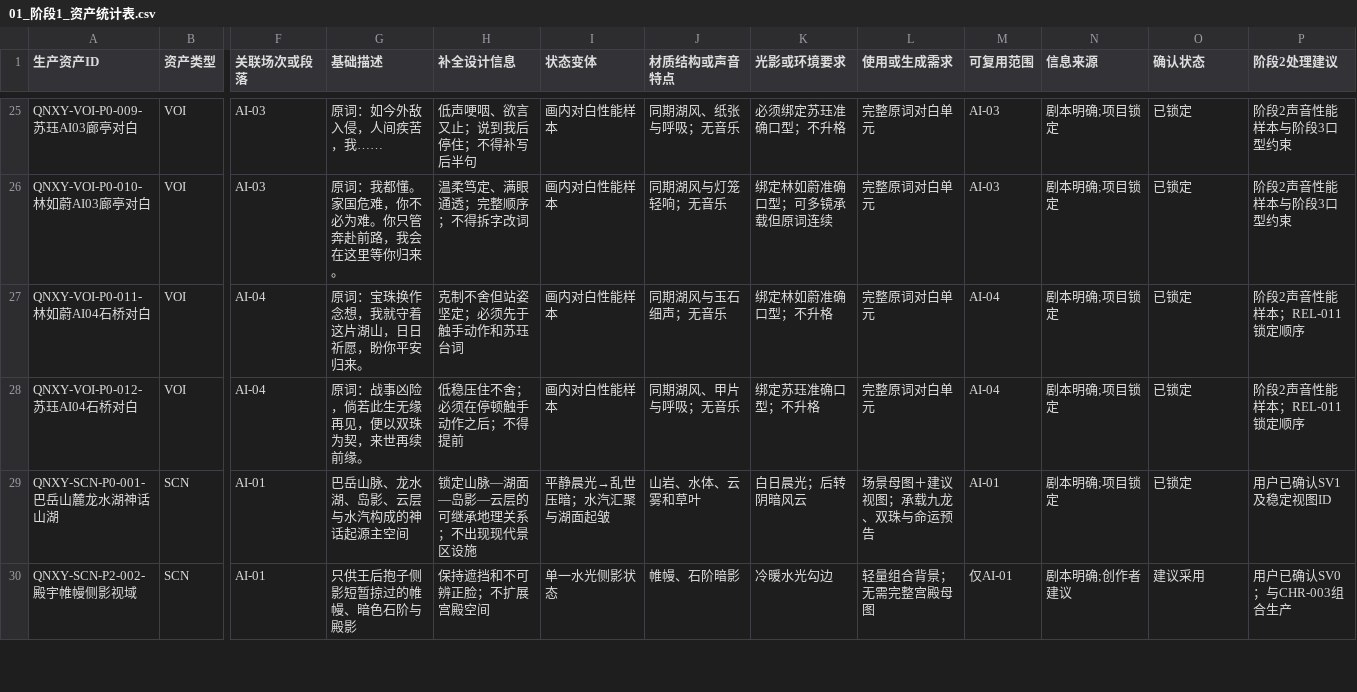
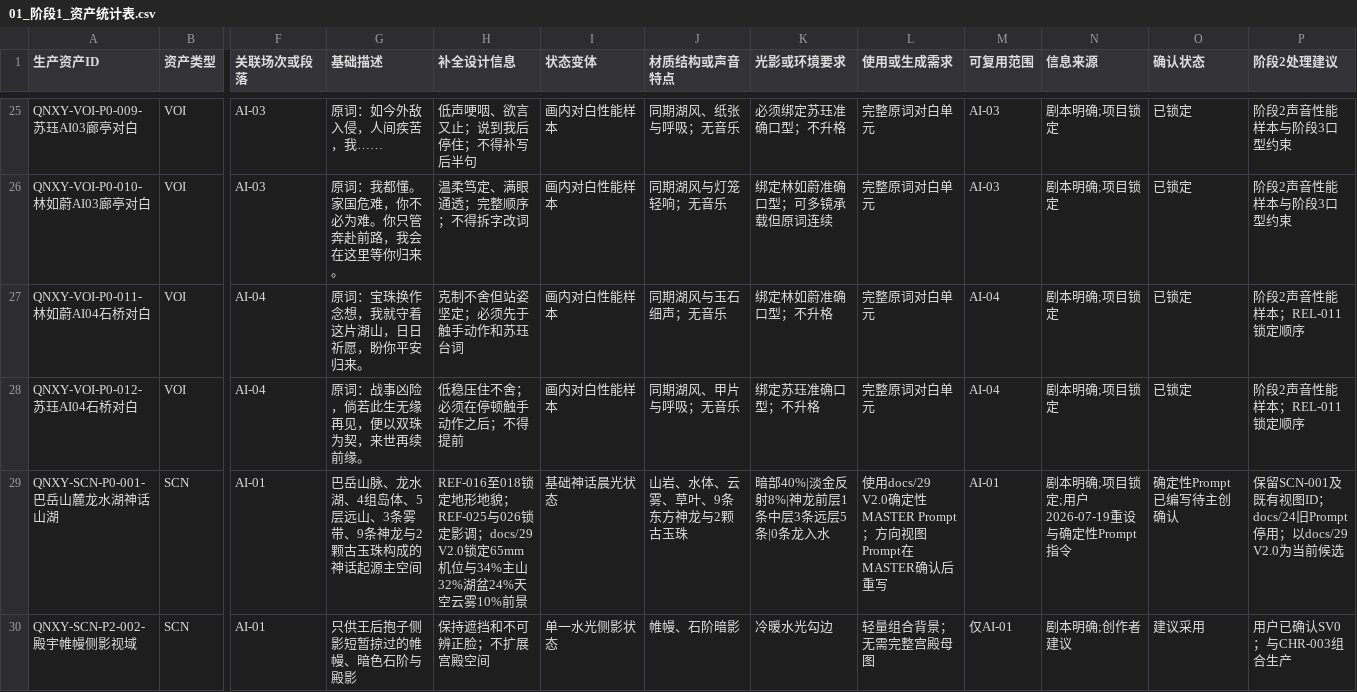
Before and after one commit to sla20110526-alt/QNXY, a CSV file: data/01_阶段1_资产统计表.csv, drawn as a sheet; only a part is shown, gaps mark what is left out; the diff covers the shown part only; the diff names each change by its address in the sheet, - before the commit and + after, or states it on an @@ line.

```diff
--- a/data/01_阶段1_资产统计表.csv
+++ b/data/01_阶段1_资产统计表.csv
-G29 (基础描述): 巴岳山脉、龙水湖、岛影、云层与水汽构成的神话起源主空间
+G29 (基础描述): 巴岳山脉、龙水湖、4组岛体、5层远山、3条雾带、9条神龙与2颗古玉珠构成的神话起源主空间
-H29 (补全设计信息): 锁定山脉—湖面—岛影—云层的可继承地理关系；不出现现代景区设施
+H29 (补全设计信息): REF-016至018锁定地形地貌；REF-025与026锁定影调；docs/29 V2.0锁定65mm机位与34%主山32%湖盆24%天空云雾10%前景
-I29 (状态变体): 平静晨光→乱世压暗；水汽汇聚与湖面起皱
+I29 (状态变体): 基础神话晨光状态
-J29 (材质结构或声音特点): 山岩、水体、云雾和草叶
+J29 (材质结构或声音特点): 山岩、水体、云雾、草叶、9条东方神龙与2颗古玉珠
-K29 (光影或环境要求): 白日晨光；后转阴暗风云
+K29 (光影或环境要求): 暗部40%|淡金反射8%|神龙前层1条中层3条远层5条|0条龙入水
-L29 (使用或生成需求): 场景母图＋建议视图；承载九龙、双珠与命运预告
+L29 (使用或生成需求): 使用docs/29 V2.0确定性MASTER Prompt；方向视图Prompt在MASTER确认后重写
-N29 (信息来源): 剧本明确;项目锁定
+N29 (信息来源): 剧本明确;项目锁定;用户2026-07-19重设与确定性Prompt指令
-O29 (确认状态): 已锁定
+O29 (确认状态): 确定性Prompt已编写待主创确认
-P29 (阶段2处理建议): 用户已确认SV1及稳定视图ID
+P29 (阶段2处理建议): 保留SCN-001及既有视图ID；docs/24旧Prompt停用；以docs/29 V2.0为当前候选
```
Also changed, not shown: 80 edited cells elsewhere in this file, data/02_阶段1_场景视图需求与确认清单.csv, data/10_阶段2B_生产包Prompt状态_V1.0-DRAFT.csv, 8 other files.
